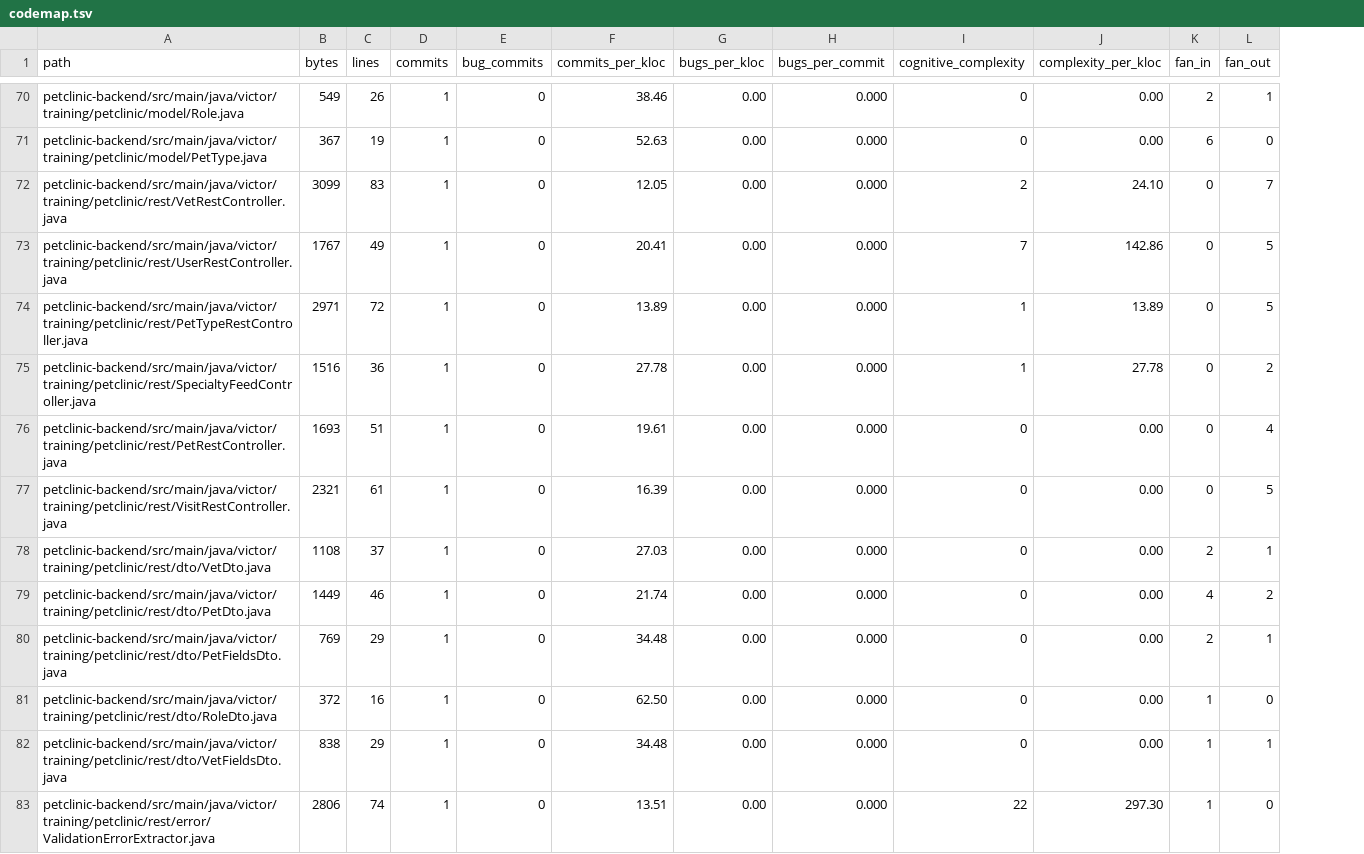
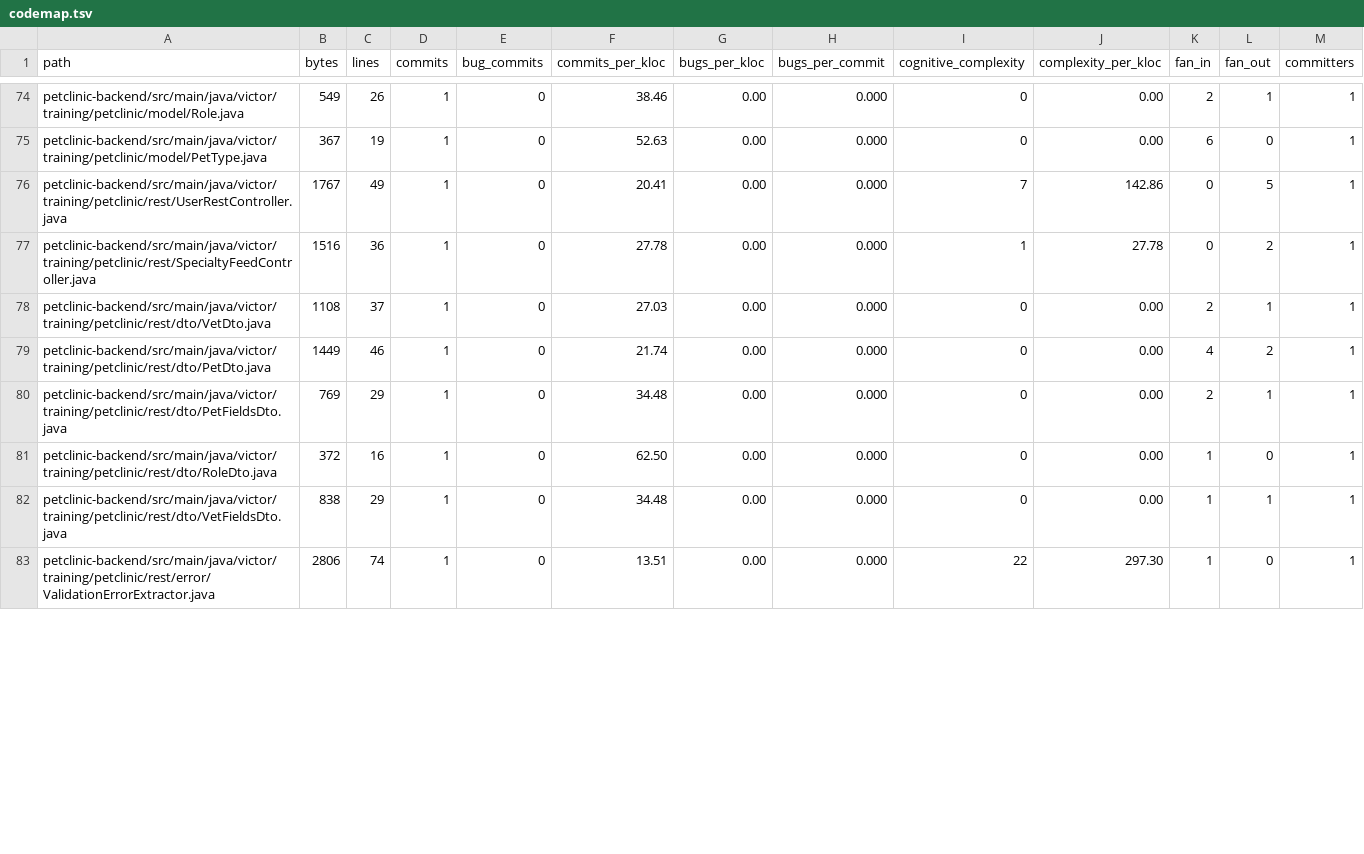
Before and after one commit to victorrentea/petclinic, a TSV file: petclinic-backend/docs/generated/codemap/codemap.tsv, drawn as a sheet; only a part is shown, gaps mark what is left out; removed rows and columns are numbered as before the commit, all else as after; the diff covers the shown part only; the diff names each change by its address in the sheet, - before the commit and + after, or states it on an @@ line.

```diff
--- a/petclinic-backend/docs/generated/codemap/codemap.tsv
+++ b/petclinic-backend/docs/generated/codemap/codemap.tsv
+column M (committers), rows 74-83: all 1
-row 72: petclinic-backend/src/main/java/victor/training/petclinic/rest/VetRestController.java | 3099 | 83 | 1 | 0 | 12.05 | 0.00 | 0.000 | 2 | 24.10 | 0 | 7
-row 74: petclinic-backend/src/main/java/victor/training/petclinic/rest/PetTypeRestController.java | 2971 | 72 | 1 | 0 | 13.89 | 0.00 | 0.000 | 1 | 13.89 | 0 | 5
-row 76: petclinic-backend/src/main/java/victor/training/petclinic/rest/PetRestController.java | 1693 | 51 | 1 | 0 | 19.61 | 0.00 | 0.000 | 0 | 0.00 | 0 | 4
-row 77: petclinic-backend/src/main/java/victor/training/petclinic/rest/VisitRestController.java | 2321 | 61 | 1 | 0 | 16.39 | 0.00 | 0.000 | 0 | 0.00 | 0 | 5
```
Also changed, not shown: 6 added rows, 2 removed rows and 6 edited cells elsewhere in this file, petclinic-backend/docs/generated/codemap/complexity-per-class.tsv, petclinic-backend/docs/generated/codemap/complexity-per-file.tsv, 7 other files.
